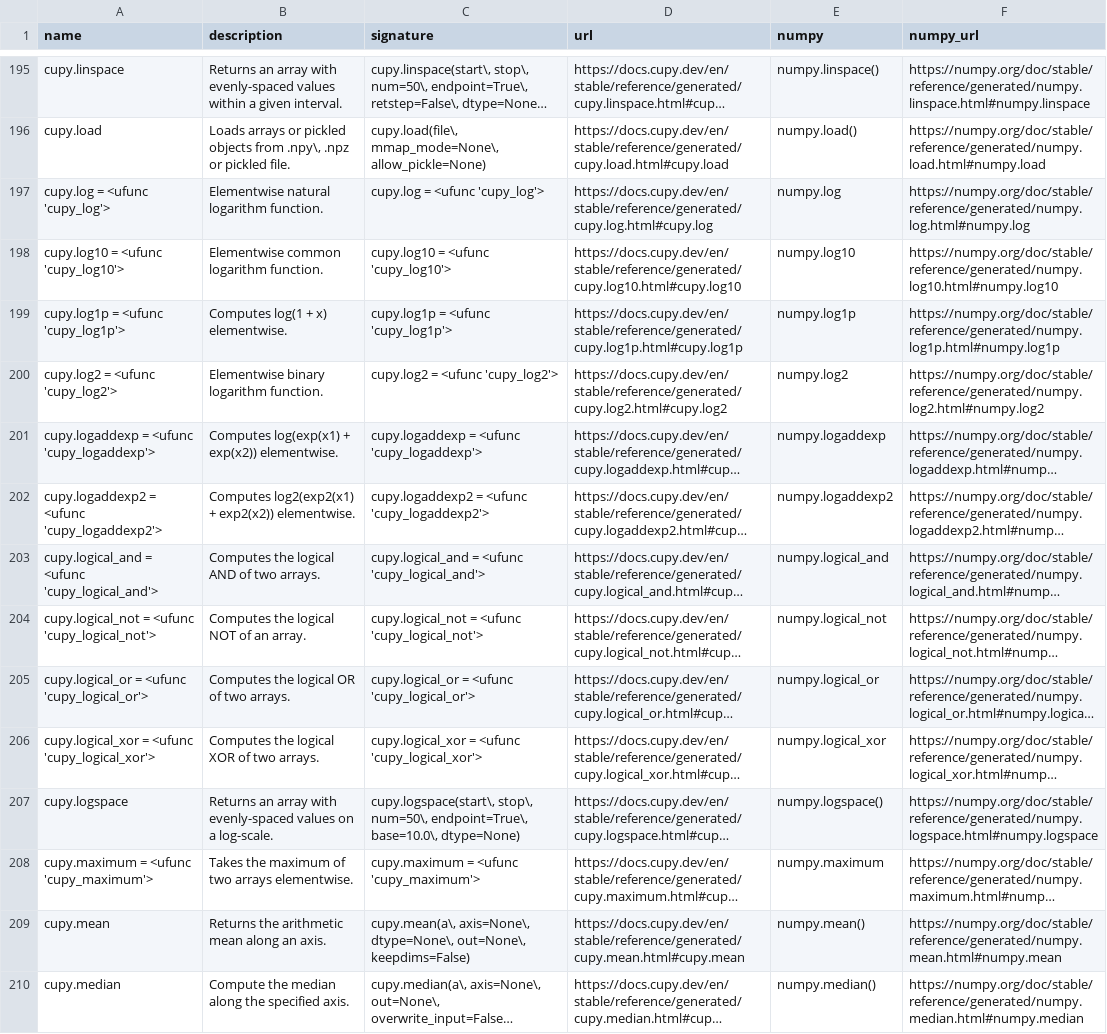
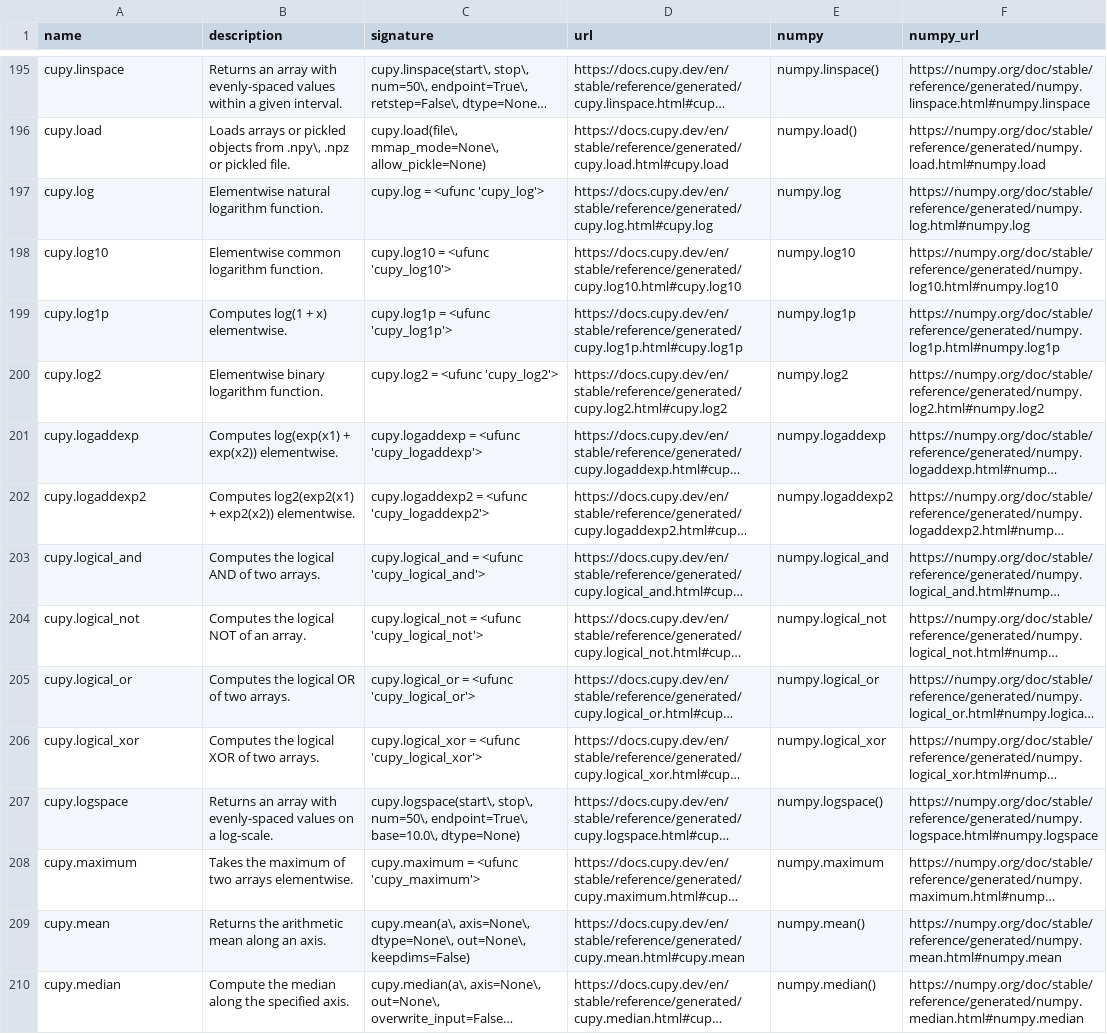
Before and after one commit to data-apis/array-api-comparison, a CSV file: data/raw/cupy.csv, drawn as a sheet; only a part is shown, gaps mark what is left out; long unchanged cells end in …; the diff covers the shown part only; the diff names each change by its address in the sheet, - before the commit and + after, or states it on an @@ line.

Commit message:
Remove ufunc noise

```diff
--- a/data/raw/cupy.csv
+++ b/data/raw/cupy.csv
-A197 (name): cupy.log = <ufunc 'cupy_log'>
+A197 (name): cupy.log
-A198 (name): cupy.log10 = <ufunc 'cupy_log10'>
+A198 (name): cupy.log10
-A199 (name): cupy.log1p = <ufunc 'cupy_log1p'>
+A199 (name): cupy.log1p
-A200 (name): cupy.log2 = <ufunc 'cupy_log2'>
+A200 (name): cupy.log2
-A201 (name): cupy.logaddexp = <ufunc 'cupy_logaddexp'>
+A201 (name): cupy.logaddexp
-A202 (name): cupy.logaddexp2 = <ufunc 'cupy_logaddexp2'>
+A202 (name): cupy.logaddexp2
-A203 (name): cupy.logical_and = <ufunc 'cupy_logical_and'>
+A203 (name): cupy.logical_and
-A204 (name): cupy.logical_not = <ufunc 'cupy_logical_not'>
+A204 (name): cupy.logical_not
-A205 (name): cupy.logical_or = <ufunc 'cupy_logical_or'>
+A205 (name): cupy.logical_or
-A206 (name): cupy.logical_xor = <ufunc 'cupy_logical_xor'>
+A206 (name): cupy.logical_xor
-A208 (name): cupy.maximum = <ufunc 'cupy_maximum'>
+A208 (name): cupy.maximum
```
Also changed, not shown: 75 edited cells elsewhere in this file, 3 other files.
